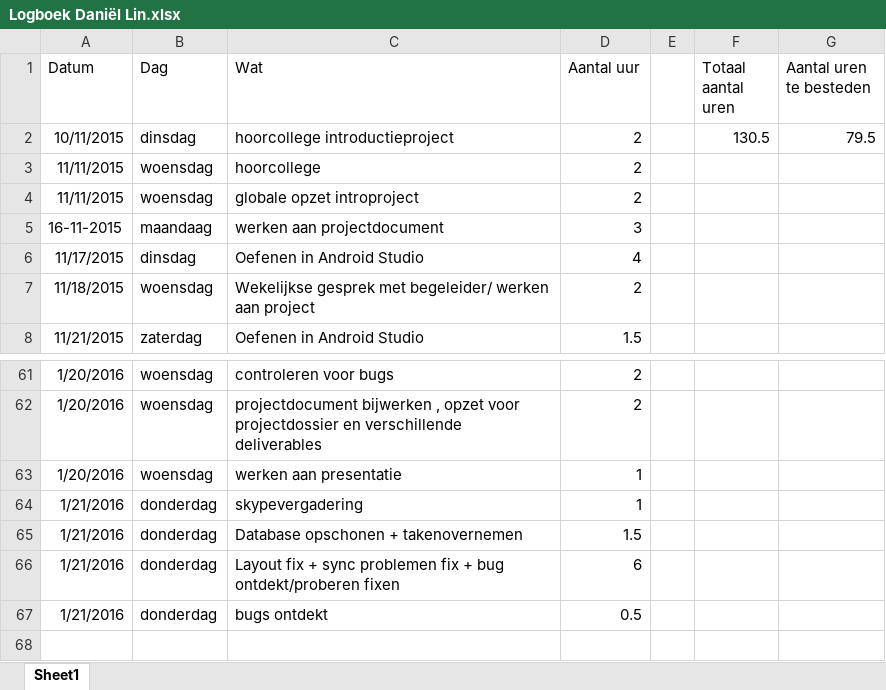
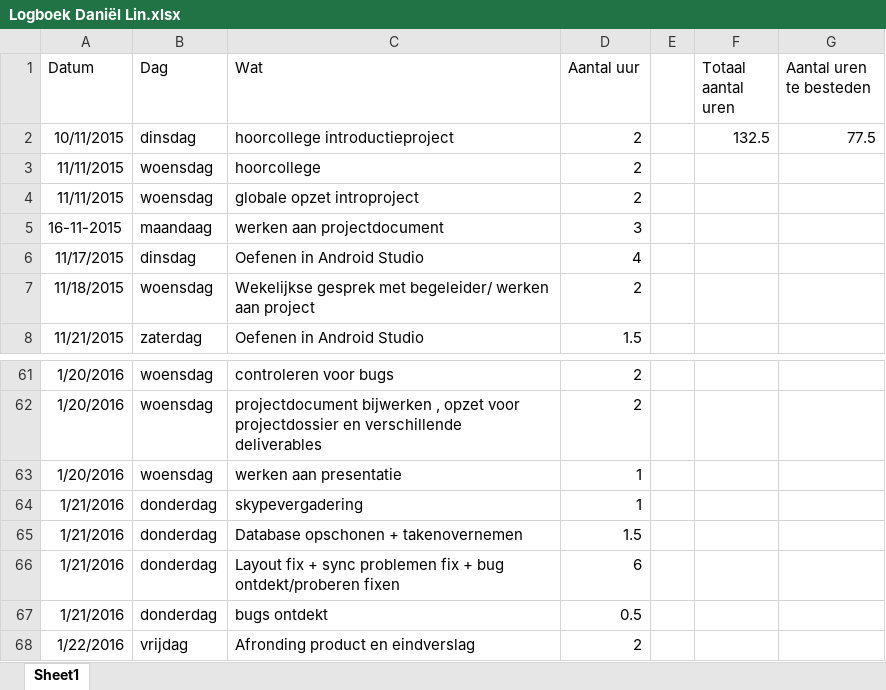
Before and after one commit to Agarwaemben/UUIntroProject, an Excel workbook: Drive/Logboeken/Logboek Daniël Lin.xlsx, sheet Sheet1, drawn as a sheet; only a part is shown, gaps mark what is left out; values as stored, in another font and other column widths than the file's, no borders; the diff names each change by its address in the sheet, - before the commit and + after, or states it on an @@ line.

```diff
--- a/Drive/Logboeken/Logboek Daniël Lin.xlsx (sheet Sheet1)
+++ b/Drive/Logboeken/Logboek Daniël Lin.xlsx (sheet Sheet1)
-F2 (Totaal aantal uren): 130.5
+F2 (Totaal aantal uren): 132.5
-G2 (Aantal uren te besteden): 79.5
+G2 (Aantal uren te besteden): 77.5
+row 68: 1/22/2016 | vrijdag | Afronding product en eindverslag | 2
```
Also changed, not shown: 10 other files.
